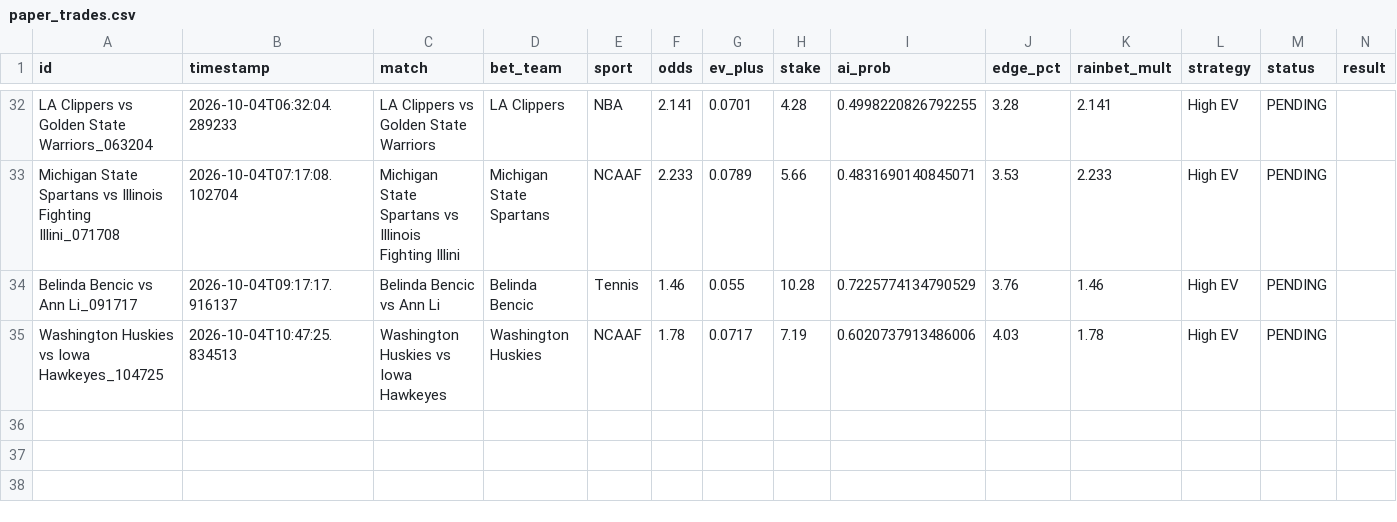
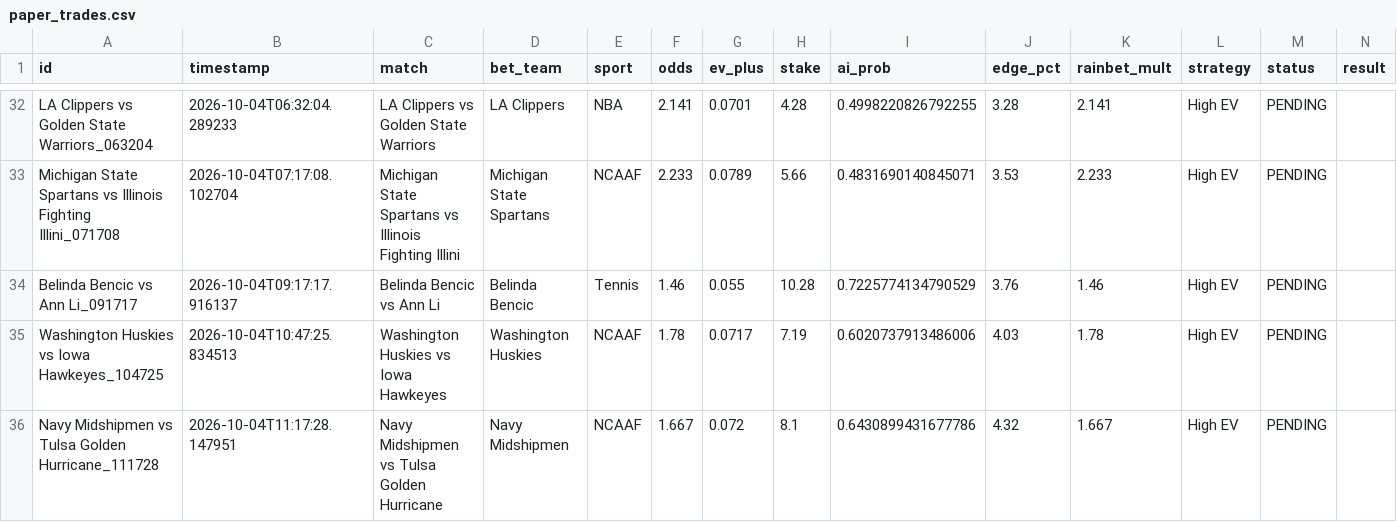
Before and after one commit to alexaspi-hub/mainsell, a CSV file: paper_trades.csv, drawn as a sheet; only a part is shown, gaps mark what is left out.

Commit message:
Update paper_trades.csv — 2026-10-04T11:17:28

```diff
--- a/paper_trades.csv
+++ b/paper_trades.csv
@@ -35 +35,2 @@ Belinda Bencic vs Ann Li_091717,2026-10-04T09:17:17.916137,Belinda Bencic vs Ann
 Washington Huskies vs Iowa Hawkeyes_104725,2026-10-04T10:47:25.834513,Washington Huskies vs Iowa Hawkeyes,Washington Huskies,NCAAF,1.78,0.0717,7.19,0.6020737913486006,4.03,1.78,High EV,PENDING,
+Navy Midshipmen vs Tulsa Golden Hurricane_111728,2026-10-04T11:17:28.147951,Navy Midshipmen vs Tulsa Golden Hurricane,Navy Midshipmen,NCAAF,1.667,0.072,8.1,0.6430899431677786,4.32,1.667,High EV,PENDING,
```
